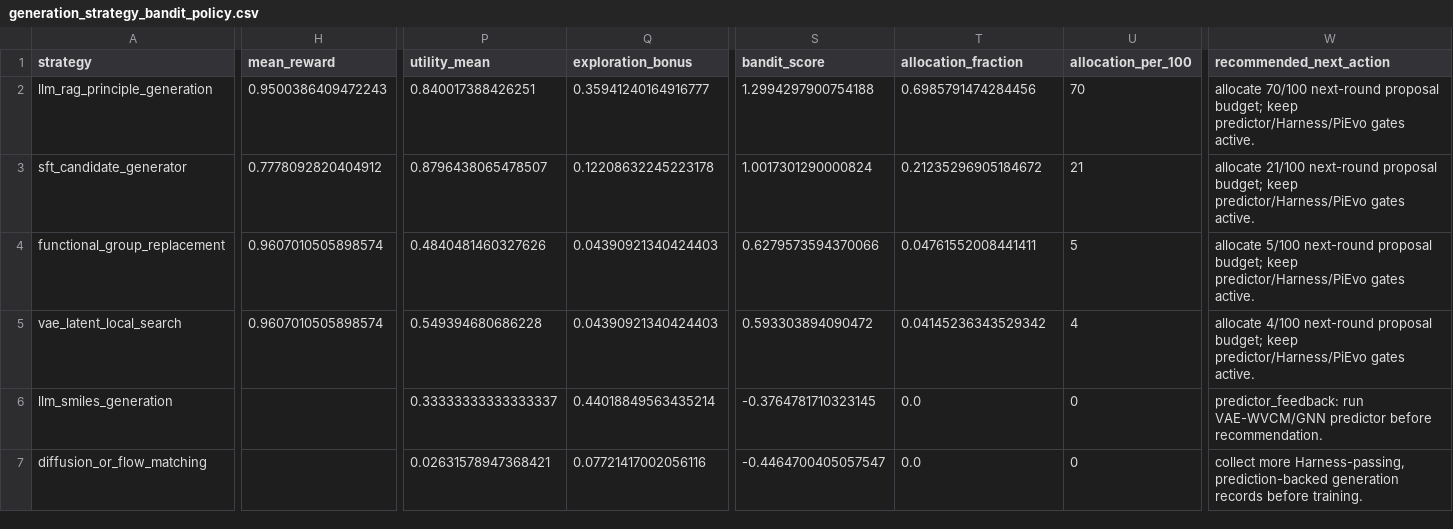
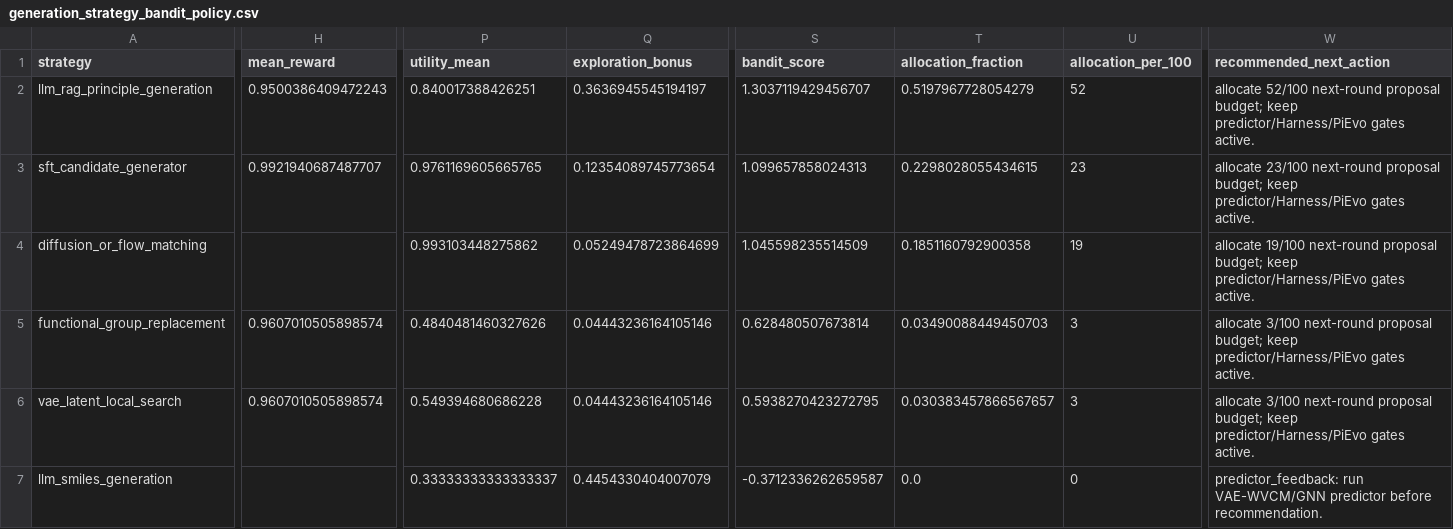
Before and after one commit to Cq-12345/smp02, a CSV file: artifacts/trail/generation_strategy_policy/generation_strategy_bandit_policy.csv, drawn as a sheet; only a part is shown, gaps mark what is left out; removed rows and columns are numbered as before the commit, all else as after; rows hold the shown columns only; the diff names each change by its address in the sheet, - before the commit and + after, or states it on an @@ line.

```diff
--- a/artifacts/trail/generation_strategy_policy/generation_strategy_bandit_policy.csv
+++ b/artifacts/trail/generation_strategy_policy/generation_strategy_bandit_policy.csv
-Q2 (exploration_bonus): 0.35941240164916777
+Q2 (exploration_bonus): 0.3636945545194197
-S2 (bandit_score): 1.2994297900754188
+S2 (bandit_score): 1.3037119429456707
-T2 (allocation_fraction): 0.6985791474284456
+T2 (allocation_fraction): 0.5197967728054279
-U2 (allocation_per_100): 70
+U2 (allocation_per_100): 52
-W2 (recommended_next_action): allocate 70/100 next-round proposal…
+W2 (recommended_next_action): allocate 52/100 next-round proposal…
-H3 (mean_reward): 0.7778092820404912
+H3 (mean_reward): 0.9921940687487707
-P3 (utility_mean): 0.8796438065478507
+P3 (utility_mean): 0.9761169605665765
-Q3 (exploration_bonus): 0.12208632245223178
+Q3 (exploration_bonus): 0.12354089745773654
-S3 (bandit_score): 1.0017301290000824
+S3 (bandit_score): 1.099657858024313
-T3 (allocation_fraction): 0.21235296905184672
+T3 (allocation_fraction): 0.2298028055434615
-U3 (allocation_per_100): 21
+U3 (allocation_per_100): 23
-W3 (recommended_next_action): allocate 21/100 next-round proposal…
+W3 (recommended_next_action): allocate 23/100 next-round proposal…
+row 4: diffusion_or_flow_matching |  | 0.993103448275862 | 0.05249478723864699 | 1.045598235514509 | 0.1851160792900358 | 19 | allocate 19/100 next-round proposal budget; keep predictor/Harness/PiEvo gates active.
-Q5:Q6 (exploration_bonus): 0.04390921340424403
+Q5:Q6 (exploration_bonus): 0.04443236164105146
-S5 (bandit_score): 0.6279573594370066
+S5 (bandit_score): 0.628480507673814
-T5 (allocation_fraction): 0.04761552008441411
+T5 (allocation_fraction): 0.03490088449450703
-U5 (allocation_per_100): 5
+U5 (allocation_per_100): 3
-W5 (recommended_next_action): allocate 5/100 next-round proposal…
+W5 (recommended_next_action): allocate 3/100 next-round proposal…
-S6 (bandit_score): 0.593303894090472
+S6 (bandit_score): 0.5938270423272795
-T6 (allocation_fraction): 0.04145236343529342
+T6 (allocation_fraction): 0.030383457866567657
-U6 (allocation_per_100): 4
+U6 (allocation_per_100): 3
-W6 (recommended_next_action): allocate 4/100 next-round proposal…
+W6 (recommended_next_action): allocate 3/100 next-round proposal…
-Q7 (exploration_bonus): 0.44018849563435214
+Q7 (exploration_bonus): 0.4454330404007079
-S7 (bandit_score): -0.3764781710323145
+S7 (bandit_score): -0.3712336262659587
-row 7: diffusion_or_flow_matching |  | 0.02631578947368421 | 0.07721417002056116 | -0.4464700405057547 | 0.0 | 0 | collect more Harness-passing, prediction-backed generation records before training.
```
Also changed, not shown: artifacts/trail/generation/sft_candidate_dry_run/heldout_eval_retrieval.csv, 49 other files.
